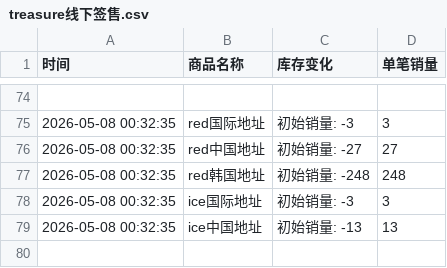
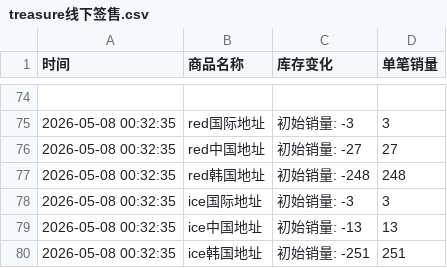
Before and after one commit to yuiki001/treasure_k40509, a CSV file: treasure线下签售.csv, drawn as a sheet; only a part is shown, gaps mark what is left out.

Commit message:
自动更新数据 2026-05-08 00:32:53

```diff
--- a/treasure线下签售.csv
+++ b/treasure线下签售.csv
@@ -79 +79,2 @@
 2026-05-08 00:32:35,ice中国地址,初始销量: -13,13
+2026-05-08 00:32:35,ice韩国地址,初始销量: -251,251
```
